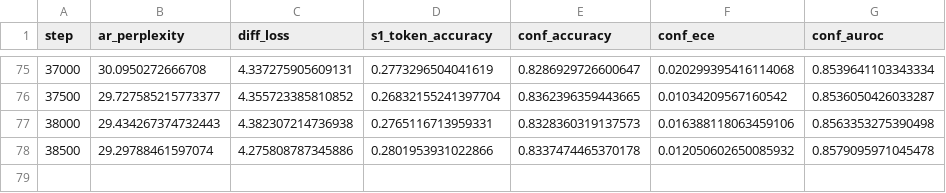
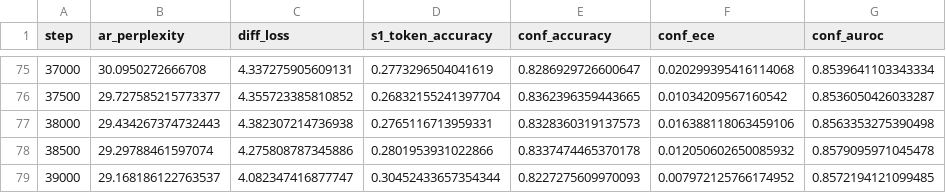
Before and after one commit to BITBANSHEE-C137/KahnemanHybridExperiment, a CSV file: experiments/eval_metrics.csv, drawn as a sheet; only a part is shown, gaps mark what is left out.

Commit message:
Update experiment CSVs (auto-export at step 9500)

```diff
--- a/experiments/eval_metrics.csv
+++ b/experiments/eval_metrics.csv
@@ -78 +78,2 @@ step,ar_perplexity,diff_loss,s1_token_accuracy,conf_accuracy,conf_ece,conf_auroc
 38500,29.29788461597074,4.275808787345886,0.2801953931022866,0.8337474465370178,0.012050602650085932,0.8579095971045478
+39000,29.168186122763537,4.082347416877747,0.30452433657354344,0.8227275609970093,0.007972125766174952,0.8572194121099485
```
